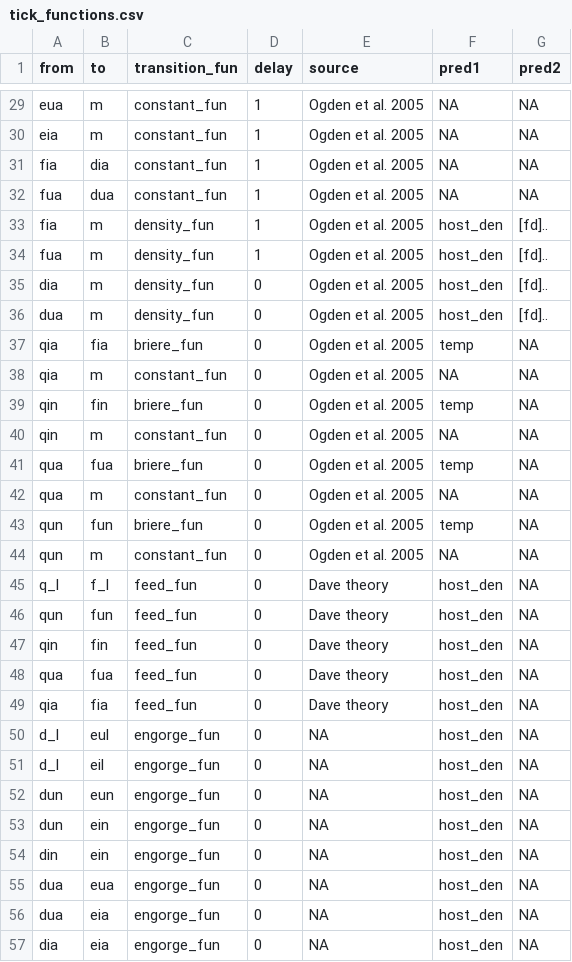
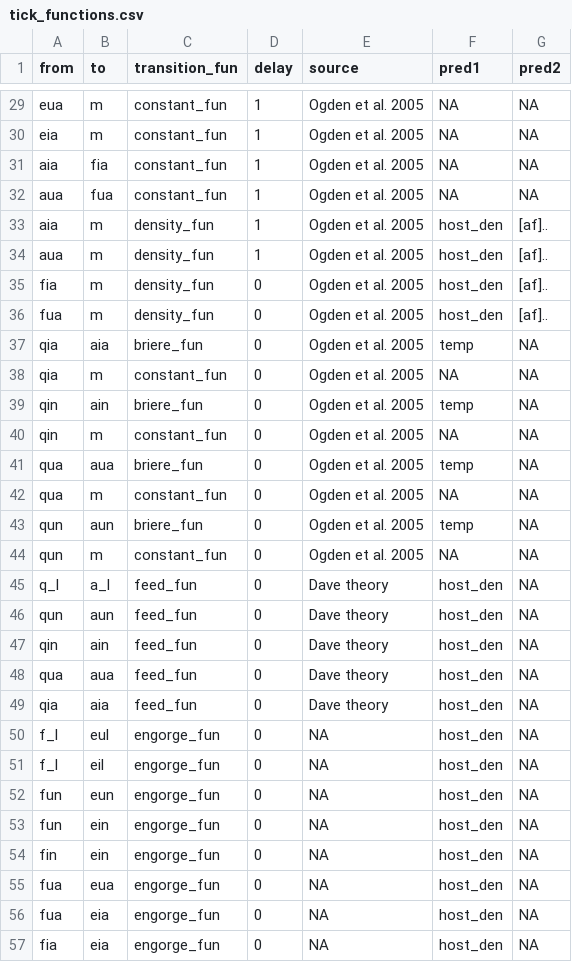
Before and after one commit to dallenmidd/IxPopDyMod, a CSV file: inputs/tick_functions.csv, drawn as a sheet; only a part is shown, gaps mark what is left out; the diff covers the shown part only.

Commit message:
rename split feeding transition - previously: feeding "f" -> delayed feeding "d" -> engorged "e" - now: attached "a" -> feeding "f" -> engorged "e" - model output population size not changed

```diff
--- a/inputs/tick_functions.csv
+++ b/inputs/tick_functions.csv
@@ -30,28 +30,28 @@ eua, m, constant_fun, 1, Ogden et al. 2005, NA, NA
 eia, m, constant_fun, 1, Ogden et al. 2005, NA, NA
-fia, dia, constant_fun, 1, Ogden et al. 2005, NA, NA
-fua, dua, constant_fun, 1, Ogden et al. 2005, NA, NA
-fia, m, density_fun, 1, Ogden et al. 2005, host_den, [fd]..
-fua, m, density_fun, 1, Ogden et al. 2005, host_den, [fd]..
-dia, m, density_fun, 0, Ogden et al. 2005, host_den, [fd]..
-dua, m, density_fun, 0, Ogden et al. 2005, host_den, [fd]..
-qia, fia, briere_fun, 0, Ogden et al. 2005, temp, NA
+aia, fia, constant_fun, 1, Ogden et al. 2005, NA, NA
+aua, fua, constant_fun, 1, Ogden et al. 2005, NA, NA
+aia, m, density_fun, 1, Ogden et al. 2005, host_den, [af]..
+aua, m, density_fun, 1, Ogden et al. 2005, host_den, [af]..
+fia, m, density_fun, 0, Ogden et al. 2005, host_den, [af]..
+fua, m, density_fun, 0, Ogden et al. 2005, host_den, [af]..
+qia, aia, briere_fun, 0, Ogden et al. 2005, temp, NA
 qia, m, constant_fun, 0, Ogden et al. 2005, NA, NA
-qin, fin, briere_fun, 0, Ogden et al. 2005, temp, NA
+qin, ain, briere_fun, 0, Ogden et al. 2005, temp, NA
 qin, m, constant_fun, 0, Ogden et al. 2005, NA, NA
-qua, fua, briere_fun, 0, Ogden et al. 2005, temp, NA
+qua, aua, briere_fun, 0, Ogden et al. 2005, temp, NA
 qua, m, constant_fun, 0, Ogden et al. 2005, NA, NA
-qun, fun, briere_fun, 0, Ogden et al. 2005, temp, NA
+qun, aun, briere_fun, 0, Ogden et al. 2005, temp, NA
 qun, m, constant_fun, 0, Ogden et al. 2005, NA, NA
-q_l, f_l, feed_fun, 0, Dave theory, host_den, NA
-qun, fun, feed_fun, 0, Dave theory, host_den, NA
-qin, fin, feed_fun, 0, Dave theory, host_den, NA
-qua, fua, feed_fun, 0, Dave theory, host_den, NA
-qia, fia, feed_fun, 0, Dave theory, host_den, NA
-d_l, eul, engorge_fun, 0, NA, host_den, NA
-d_l, eil, engorge_fun, 0, NA, host_den, NA
-dun, eun, engorge_fun, 0, NA, host_den, NA
-dun, ein, engorge_fun, 0, NA, host_den, NA
-din, ein, engorge_fun, 0, NA, host_den, NA
-dua, eua, engorge_fun, 0, NA, host_den, NA
-dua, eia, engorge_fun, 0, NA, host_den, NA
-dia, eia, engorge_fun, 0, NA, host_den, NA
+q_l, a_l, feed_fun, 0, Dave theory, host_den, NA
+qun, aun, feed_fun, 0, Dave theory, host_den, NA
+qin, ain, feed_fun, 0, Dave theory, host_den, NA
+qua, aua, feed_fun, 0, Dave theory, host_den, NA
+qia, aia, feed_fun, 0, Dave theory, host_den, NA
+f_l, eul, engorge_fun, 0, NA, host_den, NA
+f_l, eil, engorge_fun, 0, NA, host_den, NA
+fun, eun, engorge_fun, 0, NA, host_den, NA
+fun, ein, engorge_fun, 0, NA, host_den, NA
+fin, ein, engorge_fun, 0, NA, host_den, NA
+fua, eua, engorge_fun, 0, NA, host_den, NA
+fua, eia, engorge_fun, 0, NA, host_den, NA
+fia, eia, engorge_fun, 0, NA, host_den, NA
```
Also changed, not shown: 19 edited cells elsewhere in this file, inputs/tick_parameters.csv, 2 other files.
